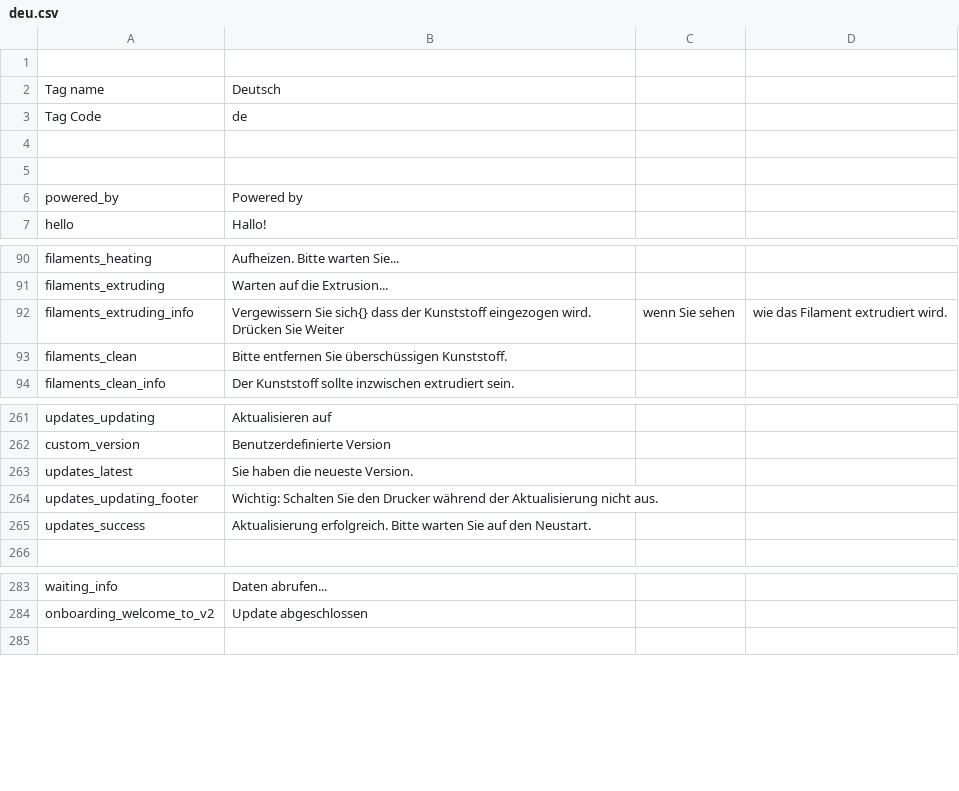
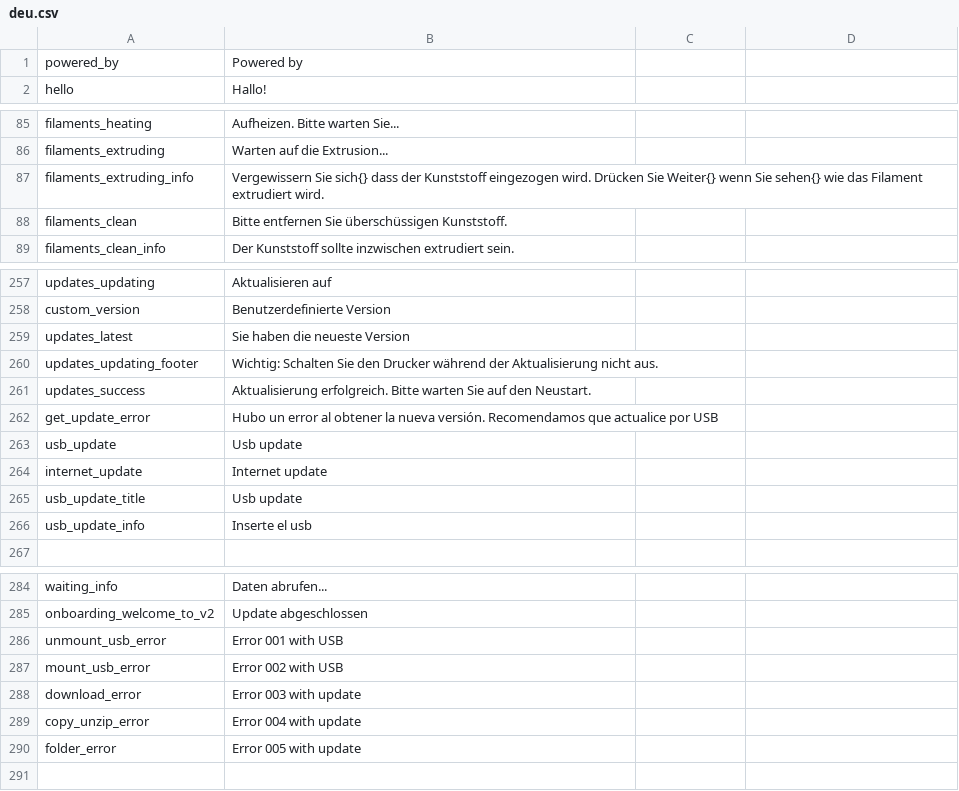
Before and after one commit to rmfranz/v2-firmware, a CSV file: translations/deu.csv, drawn as a sheet; only a part is shown, gaps mark what is left out; the diff covers the shown part only.

```diff
--- a/translations/deu.csv
+++ b/translations/deu.csv
@@ -1,6 +1 @@
-,
-Tag name,Deutsch
-Tag Code,de
-,
-,
 powered_by,Powered by
@@ -91,3 +86,3 @@ filaments_heating,Aufheizen. Bitte warten Sie...
 filaments_extruding,Warten auf die Extrusion...
-filaments_extruding_info,Vergewissern Sie sich{} dass der Kunststoff eingezogen wird. Drücken Sie Weiter, wenn Sie sehen, wie das Filament extrudiert wird.
+filaments_extruding_info,Vergewissern Sie sich{} dass der Kunststoff eingezogen wird. Drücken Sie Weiter{} wenn Sie sehen{} wie das Filament extrudiert wird.
 filaments_clean,Bitte entfernen Sie überschüssigen Kunststoff.
@@ -262,5 +258,10 @@ updates_updating,Aktualisieren auf
 custom_version,Benutzerdefinierte Version
-updates_latest,Sie haben die neueste Version.
+updates_latest,Sie haben die neueste Version
 updates_updating_footer,Wichtig: Schalten Sie den Drucker während der Aktualisierung nicht aus.
 updates_success,Aktualisierung erfolgreich. Bitte warten Sie auf den Neustart.
+get_update_error,Hubo un error al obtener la nueva versión. Recomendamos que actualice por USB
+usb_update,Usb update
+internet_update,Internet update
+usb_update_title,Usb update
+usb_update_info,Inserte el usb
 ,
@@ -284,2 +285,7 @@ waiting_info,Daten abrufen...
 onboarding_welcome_to_v2,Update abgeschlossen
+unmount_usb_error,Error 001 with USB
+mount_usb_error,Error 002 with USB
+download_error,Error 003 with update
+copy_unzip_error,Error 004 with update
+folder_error,Error 005 with update
 ,
```
Also changed, not shown: 1 added row and 4 edited cells elsewhere in this file, translations/eng.csv, translations/esp.csv, 4 other files.
